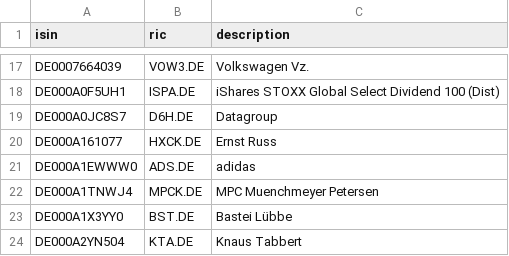
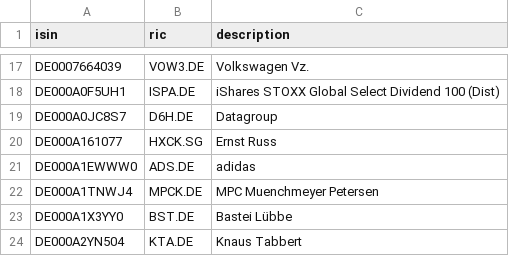
Before and after one commit to kapsner/miscellaneous2, a CSV file: r2source/fin/isin_mapping.csv, drawn as a sheet; only a part is shown, gaps mark what is left out.

Commit message:
chore: added sg for er data
better data quality

```diff
--- a/r2source/fin/isin_mapping.csv
+++ b/r2source/fin/isin_mapping.csv
@@ -19,3 +19,3 @@ DE000A0F5UH1,ISPA.DE,iShares STOXX Global Select Dividend 100 (Dist)
 DE000A0JC8S7,D6H.DE,Datagroup
-DE000A161077,HXCK.DE,Ernst Russ
+DE000A161077,HXCK.SG,Ernst Russ
 DE000A1EWWW0,ADS.DE,adidas
```
Also changed, not shown: 1 other file.
